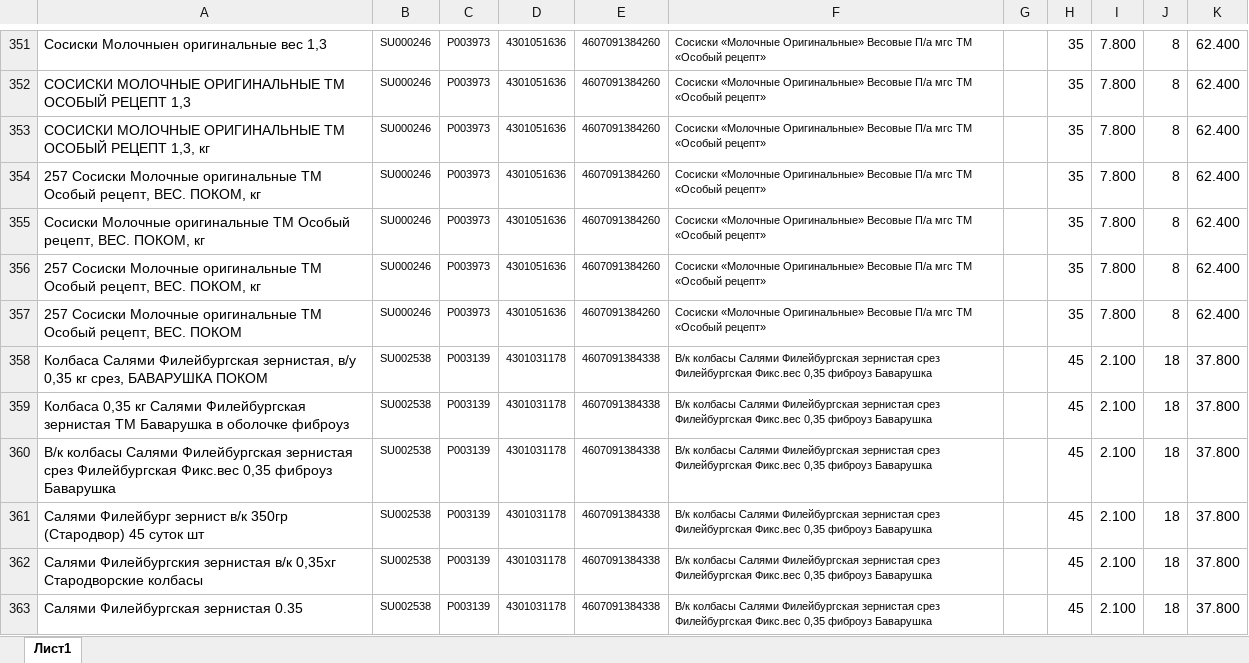
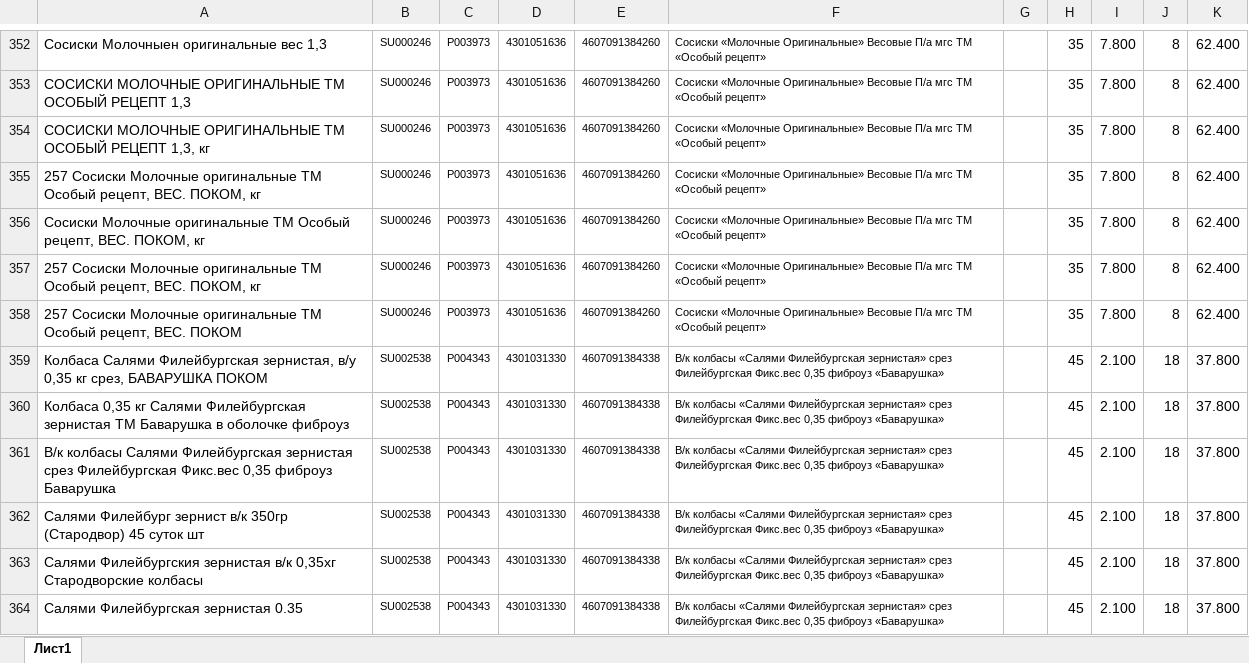
Before and after one commit to Fejanin/pokom_ki, an Excel workbook: moduls/1С.xlsx, sheet Лист1, drawn as a sheet; only a part is shown, gaps mark what is left out; values as stored, in another font and other column widths than the file's, no borders; addresses are those after the commit; the diff covers the shown part only; the diff names each change by its address in the sheet, - before the commit and + after, or states it on an @@ line.

```diff
--- a/moduls/1С.xlsx (sheet Лист1)
+++ b/moduls/1С.xlsx (sheet Лист1)
-C359:C364: P003139
+C359:C364: P004343
-D359:D364: 4301031178
+D359:D364: 4301031330
-F359:F364: В/к колбасы Салями Филейбургская зернистая срез Филейбургская Фикс.вес 0,35 фиброуз Баварушка
+F359:F364: В/к колбасы «Салями Филейбургская зернистая» срез Филейбургская Фикс.вес 0,35 фиброуз «Баварушка»
```
Also changed, not shown: 4 added rows, 5 removed rows and 65 edited cells elsewhere in this sheet, formulas that keep their value, 12 other files.
